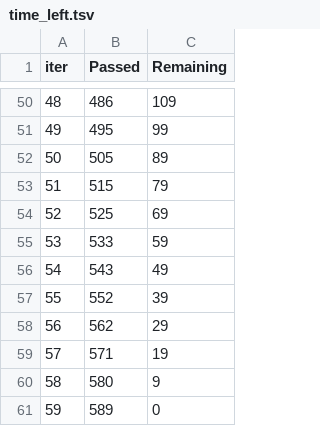
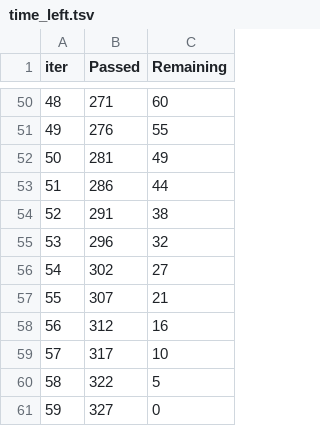
Before and after one commit to Rohitkushwaha1310/AnchorIQ-, a TSV file: catboost_info/time_left.tsv, drawn as a sheet; only a part is shown, gaps mark what is left out; the diff covers the shown part only.

```diff
--- a/catboost_info/time_left.tsv
+++ b/catboost_info/time_left.tsv
@@ -50,12 +50,12 @@ iter	Passed	Remaining
-48	486	109
-49	495	99
-50	505	89
-51	515	79
-52	525	69
-53	533	59
-54	543	49
-55	552	39
-56	562	29
-57	571	19
-58	580	9
-59	589	0
+48	271	60
+49	276	55
+50	281	49
+51	286	44
+52	291	38
+53	296	32
+54	302	27
+55	307	21
+56	312	16
+57	317	10
+58	322	5
+59	327	0
```
Also changed, not shown: 96 edited cells elsewhere in this file, 4 other files.
